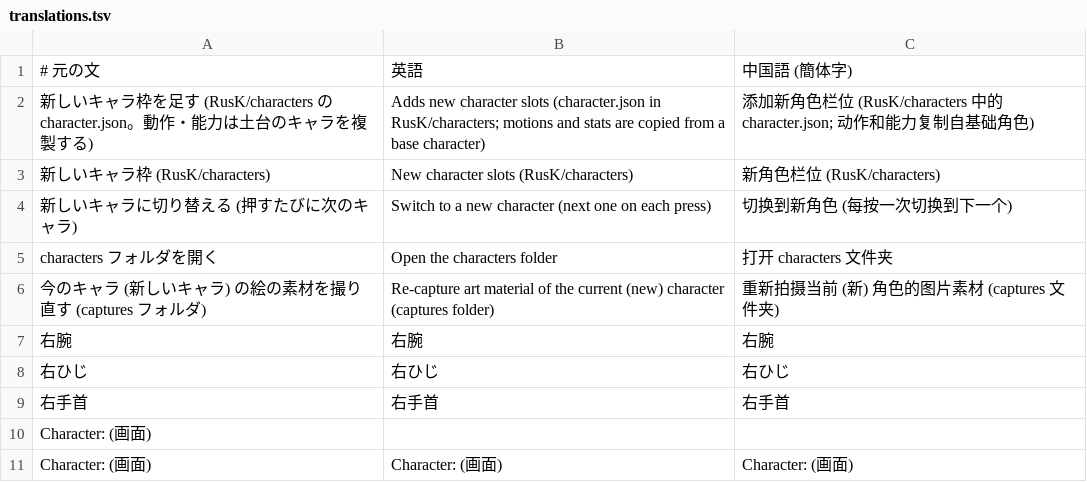
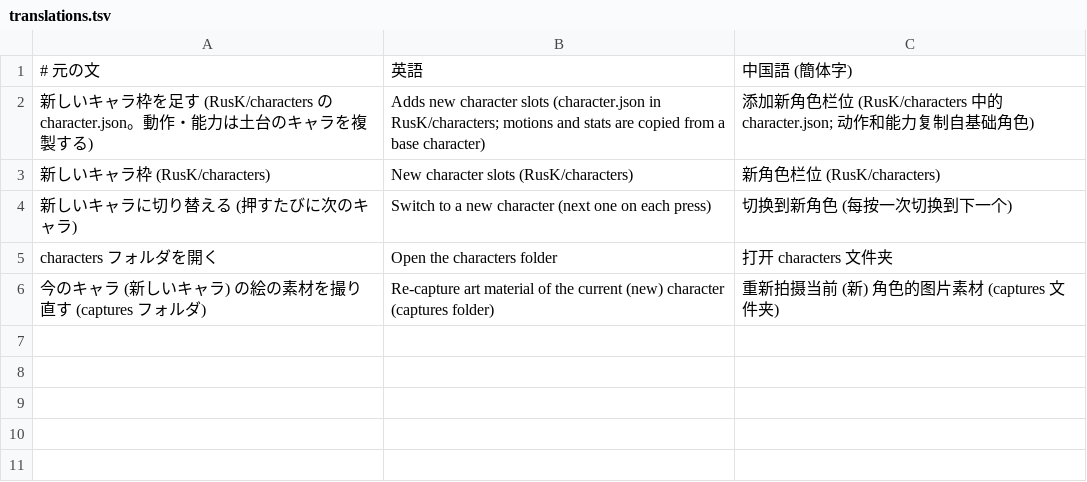
Before and after one commit to DonutSuZu/RusK, a TSV file: RusK.Mods.Character/lang/translations.tsv, drawn as a sheet.

```diff
--- a/RusK.Mods.Character/lang/translations.tsv
+++ b/RusK.Mods.Character/lang/translations.tsv
@@ -6,6 +6 @@ characters フォルダを開く	Open the characters folder	打开 characters
 今のキャラ (新しいキャラ) の絵の素材を撮り直す (captures フォルダ)	Re-capture art material of the current (new) character (captures folder)	重新拍摄当前 (新) 角色的图片素材 (captures 文件夹)
-右腕	右腕	右腕
-右ひじ	右ひじ	右ひじ
-右手首	右手首	右手首
-Character: (画面)		
-Character: (画面)	Character: (画面)	Character: (画面)
```
Also changed, not shown: RusK.Mods.Model/lang/translations.tsv, 32 other files.
